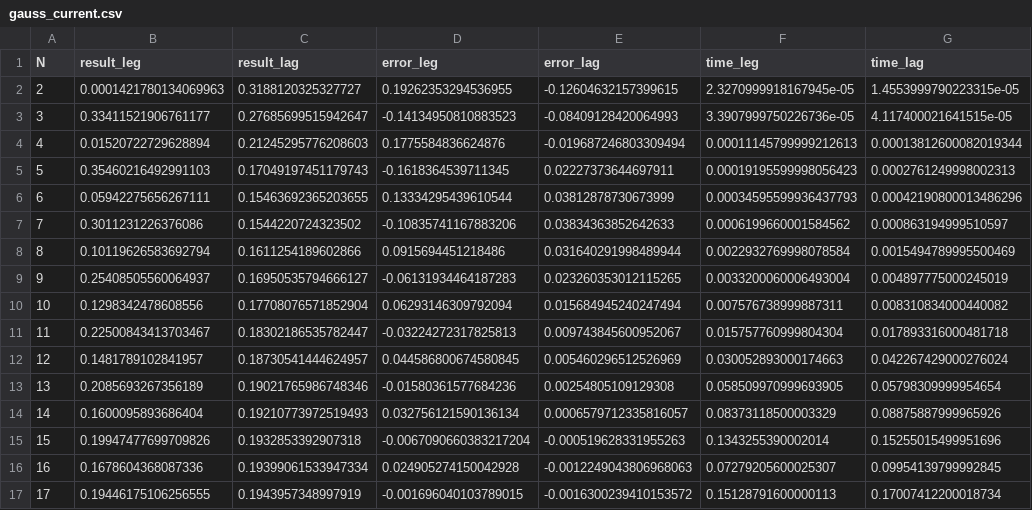
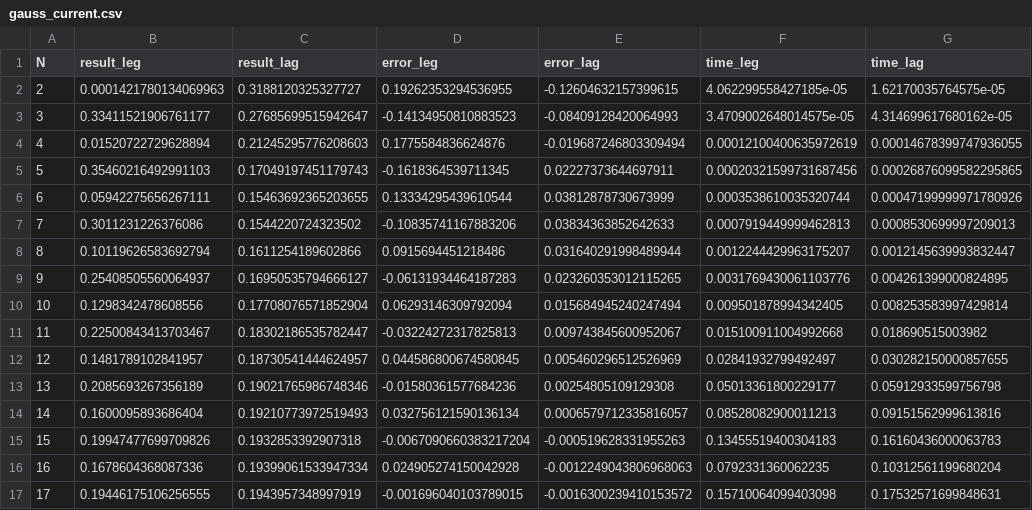
Before and after one commit to ejgal/FYS4150, a CSV file: Project3/data/gauss_current.csv, drawn as a sheet; only a part is shown; the diff covers the shown part only.

```diff
--- a/Project3/data/gauss_current.csv
+++ b/Project3/data/gauss_current.csv
@@ -1,17 +1,17 @@
 N,result_leg,result_lag,error_leg,error_lag,time_leg,time_lag
-2,0.0001421780134069963,0.3188120325327727,0.19262353294536955,-0.12604632157399615,2.3270999918167945e-05,1.4553999790223315e-05
-3,0.33411521906761177,0.27685699515942647,-0.14134950810883523,-0.08409128420064993,3.3907999750226736e-05,4.117400021641515e-05
-4,0.01520722729628894,0.21245295776208603,0.1775584836624876,-0.019687246803309494,0.00011145799999212613,0.00013812600082019344
-5,0.35460216492991103,0.17049197451179743,-0.1618364539711345,0.02227373644697911,0.00019195599998056423,0.0002761249998002313
-6,0.05942275656267111,0.15463692365203655,0.13334295439610544,0.03812878730673999,0.00034595599936437793,0.00042190800013486296
-7,0.3011231226376086,0.1544220724323502,-0.10835741167883206,0.03834363852642633,0.0006199660001584562,0.000863194999510597
-8,0.10119626583692794,0.1611254189602866,0.0915694451218486,0.031640291998489944,0.0022932769998078584,0.0015494789995500469
-9,0.25408505560064937,0.16950535794666127,-0.06131934464187283,0.023260353012115265,0.0033200060006493004,0.004897775000245019
-10,0.1298342478608556,0.17708076571852904,0.06293146309792094,0.015684945240247494,0.007576738999887311,0.008310834000440082
-11,0.22500843413703467,0.18302186535782447,-0.03224272317825813,0.009743845600952067,0.015757760999804304,0.017893316000481718
-12,0.1481789102841957,0.18730541444624957,0.044586800674580845,0.005460296512526969,0.030052893000174663,0.042267429000276024
-13,0.2085693267356189,0.19021765986748346,-0.01580361577684236,0.00254805109129308,0.058509970999693905,0.05798309999954654
-14,0.1600095893686404,0.19210773972519493,0.032756121590136134,0.0006579712335816057,0.08373118500003329,0.08875887999965926
-15,0.19947477699709826,0.1932853392907318,-0.0067090660383217204,-0.000519628331955263,0.1343255390002014,0.15255015499951696
-16,0.1678604368087336,0.19399061533947334,0.024905274150042928,-0.0012249043806968063,0.07279205600025307,0.09954139799992845
-17,0.19446175106256555,0.1943957348997919,-0.001696040103789015,-0.0016300239410153572,0.15128791600000113,0.17007412200018734
+2,0.0001421780134069963,0.3188120325327727,0.19262353294536955,-0.12604632157399615,4.062299558427185e-05,1.62170035764575e-05
+3,0.33411521906761177,0.27685699515942647,-0.14134950810883523,-0.08409128420064993,3.4709002648014575e-05,4.314699617680162e-05
+4,0.01520722729628894,0.21245295776208603,0.1775584836624876,-0.019687246803309494,0.00012100400635972619,0.00014678399747936055
+5,0.35460216492991103,0.17049197451179743,-0.1618364539711345,0.02227373644697911,0.00020321599731687456,0.00026876099582295865
+6,0.05942275656267111,0.15463692365203655,0.13334295439610544,0.03812878730673999,0.0003538610035320744,0.00047199999971780926
+7,0.3011231226376086,0.1544220724323502,-0.10835741167883206,0.03834363852642633,0.0007919449999462813,0.0008530699997209013
+8,0.10119626583692794,0.1611254189602866,0.0915694451218486,0.031640291998489944,0.0012244429963175207,0.0012145639993832447
+9,0.25408505560064937,0.16950535794666127,-0.06131934464187283,0.023260353012115265,0.0031769430061103776,0.004261399000824895
+10,0.1298342478608556,0.17708076571852904,0.06293146309792094,0.015684945240247494,0.009501878994342405,0.008253583997429814
+11,0.22500843413703467,0.18302186535782447,-0.03224272317825813,0.009743845600952067,0.015100911004992668,0.018690515003982
+12,0.1481789102841957,0.18730541444624957,0.044586800674580845,0.005460296512526969,0.02841932799492497,0.030282150000857655
+13,0.2085693267356189,0.19021765986748346,-0.01580361577684236,0.00254805109129308,0.05013361800229177,0.05912933599756798
+14,0.1600095893686404,0.19210773972519493,0.032756121590136134,0.0006579712335816057,0.08528082900011213,0.09151562999613816
+15,0.19947477699709826,0.1932853392907318,-0.0067090660383217204,-0.000519628331955263,0.13455519400304183,0.16160436000063783
+16,0.1678604368087336,0.19399061533947334,0.024905274150042928,-0.0012249043806968063,0.0792331360062235,0.10312561199680204
+17,0.19446175106256555,0.1943957348997919,-0.001696040103789015,-0.0016300239410153572,0.15710064099403098,0.17532571699848631
```
Also changed, not shown: 10 added rows and 46 edited cells elsewhere in this file, Project3/data/montecarlo_current.csv, 11 other files.
